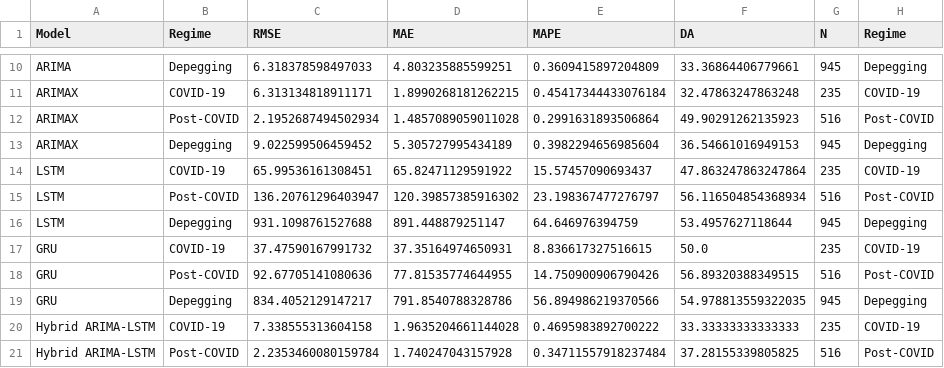
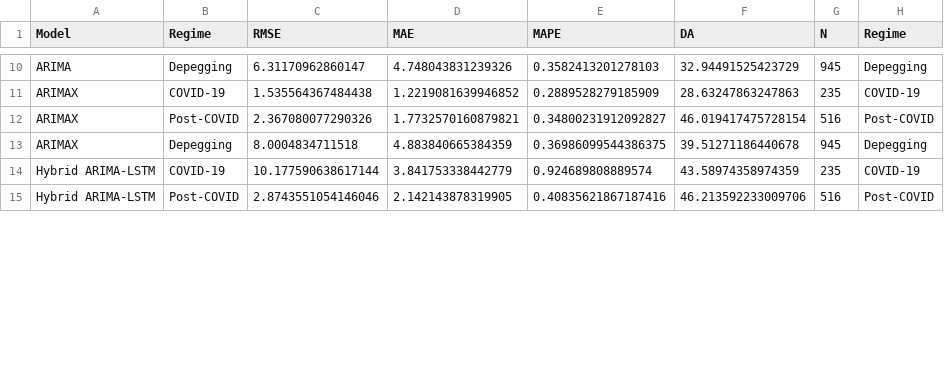
Before and after one commit to ike10/usdngn_forecasting, a CSV file: data/regime_evaluation.csv, drawn as a sheet; only a part is shown, gaps mark what is left out; removed rows and columns are numbered as before the commit, all else as after; the diff covers the shown part only; the diff names each change by its address in the sheet, - before the commit and + after, or states it on an @@ line.

Commit message:
test lstm

```diff
--- a/data/regime_evaluation.csv
+++ b/data/regime_evaluation.csv
-C10 (RMSE): 6.318378598497033
+C10 (RMSE): 6.31170962860147
-D10 (MAE): 4.803235885599251
+D10 (MAE): 4.748043831239326
-E10 (MAPE): 0.3609415897204809
+E10 (MAPE): 0.3582413201278103
-F10 (DA): 33.36864406779661
+F10 (DA): 32.94491525423729
-C11 (RMSE): 6.313134818911171
+C11 (RMSE): 1.535564367484438
-D11 (MAE): 1.8990268181262215
+D11 (MAE): 1.2219081639946852
-E11 (MAPE): 0.45417344433076184
+E11 (MAPE): 0.2889528279185909
-F11 (DA): 32.47863247863248
+F11 (DA): 28.63247863247863
-C12 (RMSE): 2.1952687494502934
+C12 (RMSE): 2.367080077290326
-D12 (MAE): 1.4857089059011028
+D12 (MAE): 1.7732570160879821
-E12 (MAPE): 0.2991631893506864
+E12 (MAPE): 0.34800231912092827
-F12 (DA): 49.90291262135923
+F12 (DA): 46.019417475728154
-C13 (RMSE): 9.022599506459452
+C13 (RMSE): 8.0004834711518
-D13 (MAE): 5.305727995434189
+D13 (MAE): 4.883840665384359
-E13 (MAPE): 0.3982294656985604
+E13 (MAPE): 0.36986099544386375
-F13 (DA): 36.54661016949153
+F13 (DA): 39.51271186440678
-row 14: LSTM | COVID-19 | 65.99536161308451 | 65.82471129591922 | 15.57457090693437 | 47.863247863247864 | 235 | COVID-19
-row 15: LSTM | Post-COVID | 136.20761296403947 | 120.39857385916302 | 23.198367477276797 | 56.116504854368934 | 516 | Post-COVID
-row 16: LSTM | Depegging | 931.1098761527688 | 891.448879251147 | 64.646976394759 | 53.4957627118644 | 945 | Depegging
-row 17: GRU | COVID-19 | 37.47590167991732 | 37.35164974650931 | 8.836617327516615 | 50.0 | 235 | COVID-19
-row 18: GRU | Post-COVID | 92.67705141080636 | 77.81535774644955 | 14.750900906790426 | 56.89320388349515 | 516 | Post-COVID
-row 19: GRU | Depegging | 834.4052129147217 | 791.8540788328786 | 56.894986219370566 | 54.978813559322035 | 945 | Depegging
-C14 (RMSE): 7.338555313604158
+C14 (RMSE): 10.177590638617144
-D14 (MAE): 1.9635204661144028
+D14 (MAE): 3.841753338442779
-E14 (MAPE): 0.4695983892700222
+E14 (MAPE): 0.924689808889574
-F14 (DA): 33.33333333333333
+F14 (DA): 43.58974358974359
-C15 (RMSE): 2.2353460080159784
+C15 (RMSE): 2.8743551054146046
-D15 (MAE): 1.740247043157928
+D15 (MAE): 2.142143878319905
-E15 (MAPE): 0.34711557918237484
+E15 (MAPE): 0.40835621867187416
-F15 (DA): 37.28155339805825
+F15 (DA): 46.213592233009706
```
Also changed, not shown: 95 edited cells elsewhere in this file, data/diebold_mariano_tests.csv, data/evaluation_metrics.csv, 21 other files.
